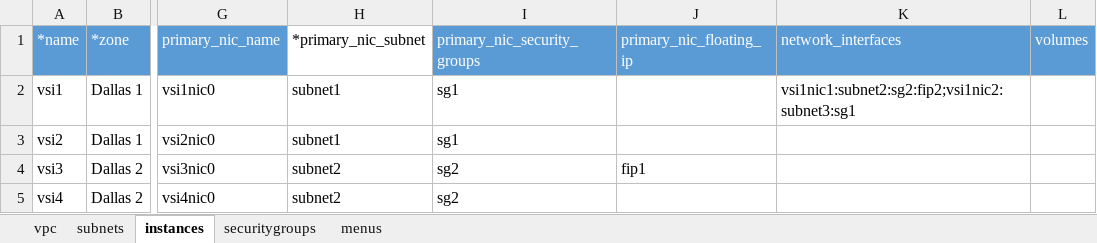
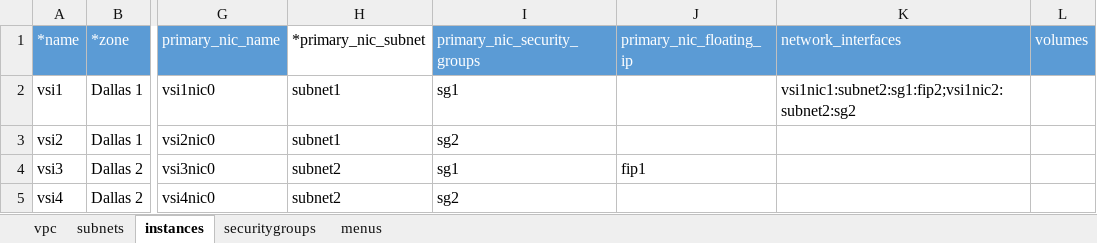
Before and after one commit to ibm-cloud-architecture/tabular-terraform, an Excel workbook: example/vpc-gen2.xlsx, sheet instances, drawn as a sheet; only a part is shown, gaps mark what is left out; values as stored, in another font and other column widths than the file's, no borders; table styles not drawn; the diff names each change by its address in the sheet, - before the commit and + after, or states it on an @@ line.

```diff
--- a/example/vpc-gen2.xlsx (sheet instances)
+++ b/example/vpc-gen2.xlsx (sheet instances)
-K2 (network_interfaces): vsi1nic1:subnet2:sg2:fip2;vsi1nic2:subnet3:sg1
+K2 (network_interfaces): vsi1nic1:subnet2:sg1:fip2;vsi1nic2:subnet2:sg2
-I3 (primary_nic_security_groups): sg1
+I3 (primary_nic_security_groups): sg2
-I4 (primary_nic_security_groups): sg2
+I4 (primary_nic_security_groups): sg1
```
Also changed, not shown: sheet menus, 5 other files.
